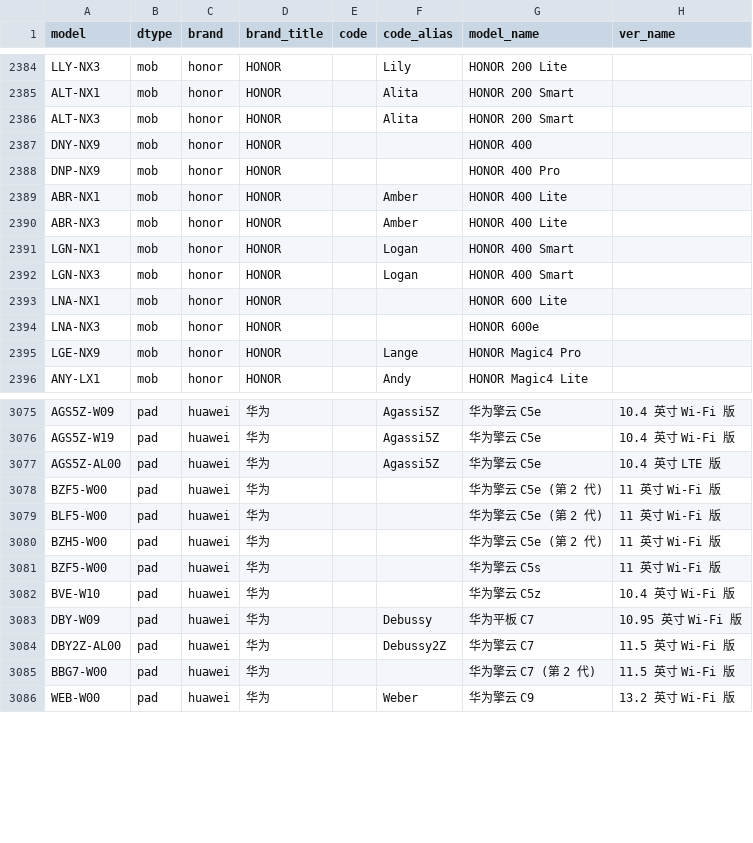
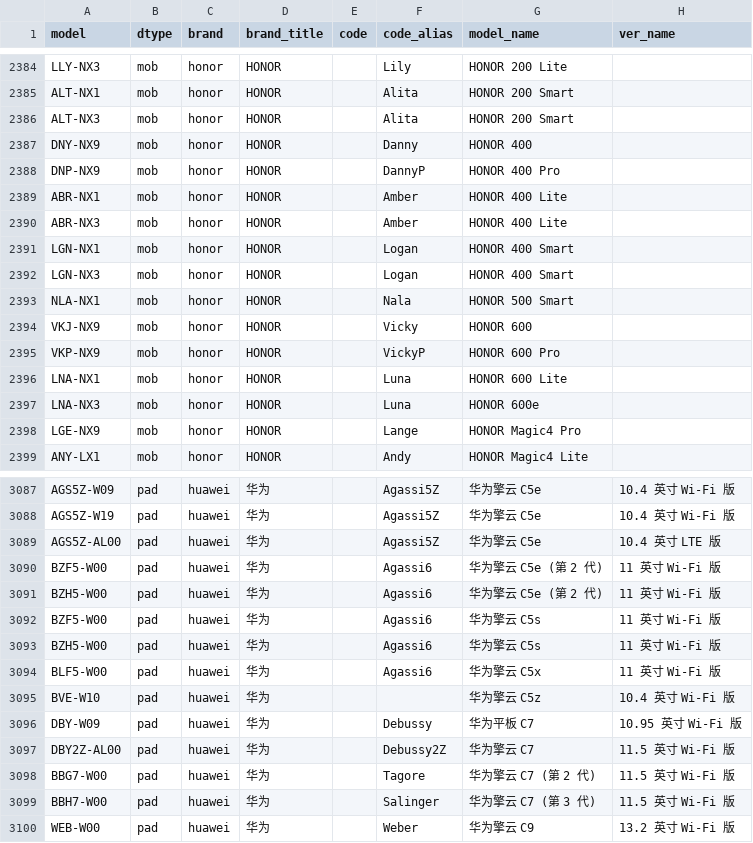
Before and after one commit to YuleBest/MobileModels-csv, a CSV file: models.csv, drawn as a sheet; only a part is shown, gaps mark what is left out; the diff covers the shown part only.

```diff
--- a/models.csv
+++ b/models.csv
@@ -2386,4 +2386,4 @@ ALT-NX1,mob,honor,HONOR,,Alita,HONOR 200 Smart,
 ALT-NX3,mob,honor,HONOR,,Alita,HONOR 200 Smart,
-DNY-NX9,mob,honor,HONOR,,,HONOR 400,
-DNP-NX9,mob,honor,HONOR,,,HONOR 400 Pro,
+DNY-NX9,mob,honor,HONOR,,Danny,HONOR 400,
+DNP-NX9,mob,honor,HONOR,,DannyP,HONOR 400 Pro,
 ABR-NX1,mob,honor,HONOR,,Amber,HONOR 400 Lite,
@@ -2392,4 +2392,7 @@ LGN-NX1,mob,honor,HONOR,,Logan,HONOR 400 Smart,
 LGN-NX3,mob,honor,HONOR,,Logan,HONOR 400 Smart,
-LNA-NX1,mob,honor,HONOR,,,HONOR 600 Lite,
-LNA-NX3,mob,honor,HONOR,,,HONOR 600e,
+NLA-NX1,mob,honor,HONOR,,Nala,HONOR 500 Smart,
+VKJ-NX9,mob,honor,HONOR,,Vicky,HONOR 600,
+VKP-NX9,mob,honor,HONOR,,VickyP,HONOR 600 Pro,
+LNA-NX1,mob,honor,HONOR,,Luna,HONOR 600 Lite,
+LNA-NX3,mob,honor,HONOR,,Luna,HONOR 600e,
 LGE-NX9,mob,honor,HONOR,,Lange,HONOR Magic4 Pro,
@@ -3077,6 +3089,7 @@ AGS5Z-W19,pad,huawei,华为,,Agassi5Z,华为擎云 C5e,10.4 英寸 Wi-Fi 版
 AGS5Z-AL00,pad,huawei,华为,,Agassi5Z,华为擎云 C5e,10.4 英寸 LTE 版
-BZF5-W00,pad,huawei,华为,,,华为擎云 C5e (第 2 代),11 英寸 Wi-Fi 版
-BLF5-W00,pad,huawei,华为,,,华为擎云 C5e (第 2 代),11 英寸 Wi-Fi 版
-BZH5-W00,pad,huawei,华为,,,华为擎云 C5e (第 2 代),11 英寸 Wi-Fi 版
-BZF5-W00,pad,huawei,华为,,,华为擎云 C5s,11 英寸 Wi-Fi 版
+BZF5-W00,pad,huawei,华为,,Agassi6,华为擎云 C5e (第 2 代),11 英寸 Wi-Fi 版
+BZH5-W00,pad,huawei,华为,,Agassi6,华为擎云 C5e (第 2 代),11 英寸 Wi-Fi 版
+BZF5-W00,pad,huawei,华为,,Agassi6,华为擎云 C5s,11 英寸 Wi-Fi 版
+BZH5-W00,pad,huawei,华为,,Agassi6,华为擎云 C5s,11 英寸 Wi-Fi 版
+BLF5-W00,pad,huawei,华为,,Agassi6,华为擎云 C5x,11 英寸 Wi-Fi 版
 BVE-W10,pad,huawei,华为,,,华为擎云 C5z,10.4 英寸 Wi-Fi 版
@@ -3084,3 +3097,4 @@ DBY-W09,pad,huawei,华为,,Debussy,华为平板 C7,10.95 英寸 Wi-Fi 版
 DBY2Z-AL00,pad,huawei,华为,,Debussy2Z,华为擎云 C7,11.5 英寸 Wi-Fi 版
-BBG7-W00,pad,huawei,华为,,,华为擎云 C7 (第 2 代),11.5 英寸 Wi-Fi 版
+BBG7-W00,pad,huawei,华为,,Tagore,华为擎云 C7 (第 2 代),11.5 英寸 Wi-Fi 版
+BBH7-W00,pad,huawei,华为,,Salinger,华为擎云 C7 (第 3 代),11.5 英寸 Wi-Fi 版
 WEB-W00,pad,huawei,华为,,Weber,华为擎云 C9,13.2 英寸 Wi-Fi 版
```
Also changed, not shown: 12 added rows, 8 removed rows and 16 edited cells elsewhere in this file, 1 other file.
